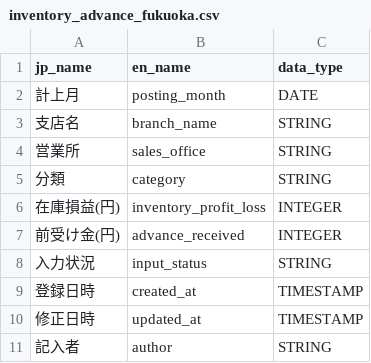
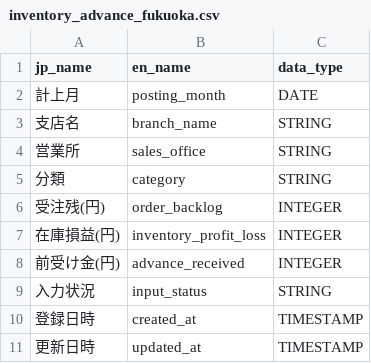
Before and after one commit to oharad05/tanacho-data-platform, a CSV file: spreadsheet_service/config/columns/inventory_advance_fukuoka.csv, drawn as a sheet.

```diff
--- a/spreadsheet_service/config/columns/inventory_advance_fukuoka.csv
+++ b/spreadsheet_service/config/columns/inventory_advance_fukuoka.csv
@@ -5,2 +5,3 @@ jp_name,en_name,data_type
 分類,category,STRING
+受注残(円),order_backlog,INTEGER
 在庫損益(円),inventory_profit_loss,INTEGER
@@ -9,3 +10,2 @@ jp_name,en_name,data_type
 登録日時,created_at,TIMESTAMP
-修正日時,updated_at,TIMESTAMP
-記入者,author,STRING
+更新日時,updated_at,TIMESTAMP
```
Also changed, not shown: spreadsheet_service/config/columns/gs_sales_profit.csv, 21 other files.
